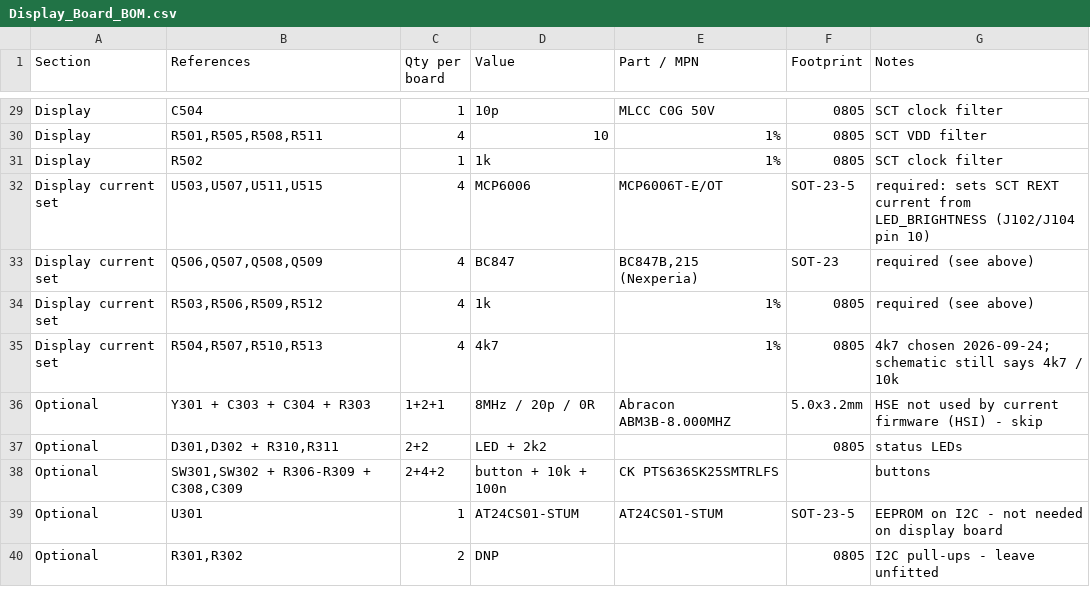
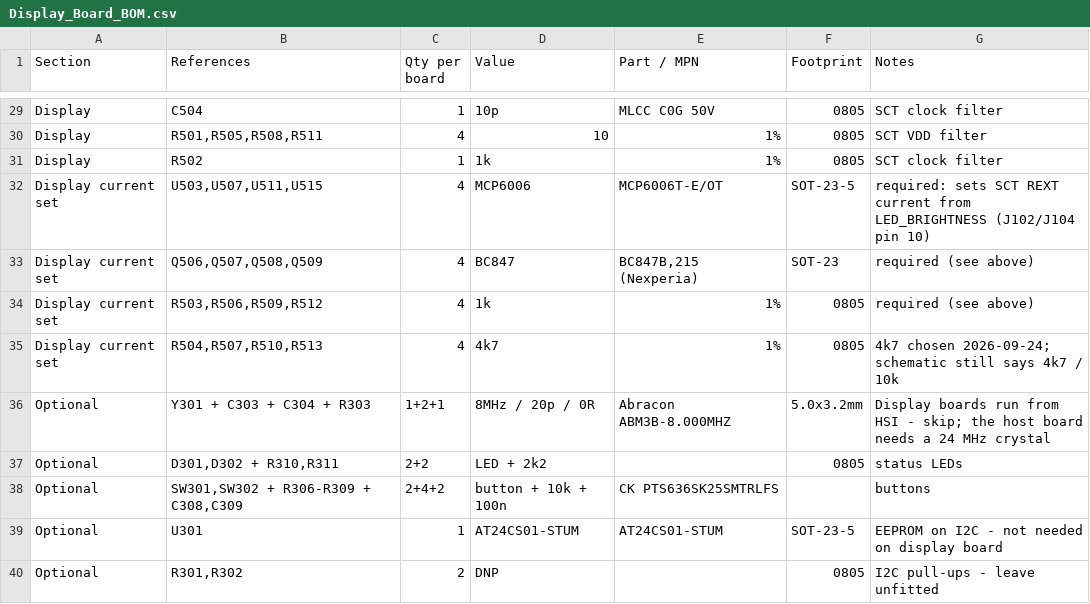
Before and after one commit to jakubprzybytek/AstroWeather, a CSV file: KiCad/Docs/Display_Board_BOM.csv, drawn as a sheet; only a part is shown, gaps mark what is left out.

```diff
--- a/KiCad/Docs/Display_Board_BOM.csv
+++ b/KiCad/Docs/Display_Board_BOM.csv
@@ -35,3 +35,3 @@ Display current set,"R503,R506,R509,R512",4,1k,1%,0805,required (see above)
 Display current set,"R504,R507,R510,R513",4,4k7,1%,0805,4k7 chosen 2026-09-24; schematic still says 4k7 / 10k
-Optional,Y301 + C303 + C304 + R303,1+2+1,8MHz / 20p / 0R,Abracon ABM3B-8.000MHZ,5.0x3.2mm,HSE not used by current firmware (HSI) - skip
+Optional,Y301 + C303 + C304 + R303,1+2+1,8MHz / 20p / 0R,Abracon ABM3B-8.000MHZ,5.0x3.2mm,Display boards run from HSI - skip; the host board needs a 24 MHz crystal
 Optional,"D301,D302 + R310,R311",2+2,LED + 2k2,,0805,status LEDs
```
Also changed, not shown: 18 other files.
